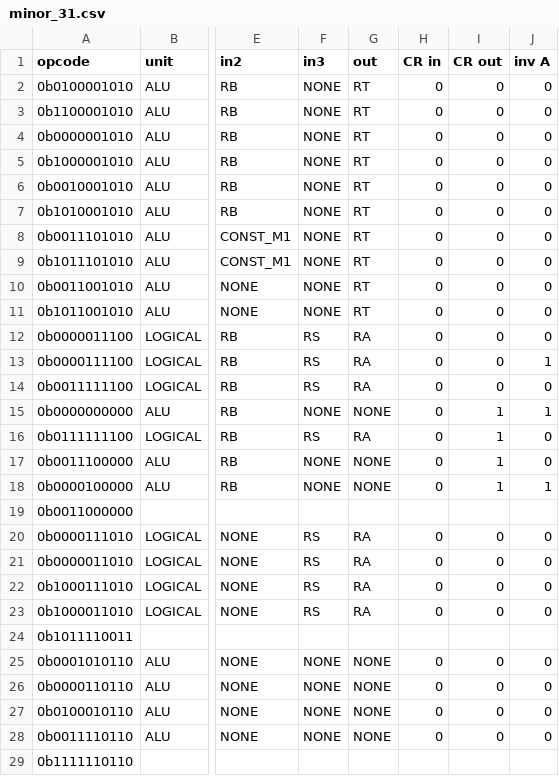
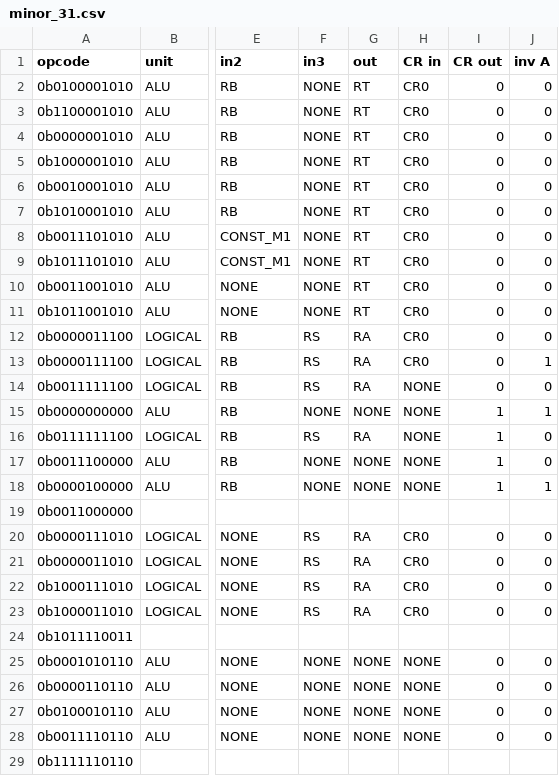
Before and after one commit to programmerjake/libre-soc-wiki, a CSV file: openpower/isatables/minor_31.csv, drawn as a sheet; only a part is shown, gaps mark what is left out; the diff covers the shown part only; the diff names each change by its address in the sheet, - before the commit and + after, or states it on an @@ line.

Commit message:
Add CR selector field to decoder tables

```diff
--- a/openpower/isatables/minor_31.csv
+++ b/openpower/isatables/minor_31.csv
-H2:H13 (CR in): 0
+H2:H13 (CR in): CR0
-H14:H18 (CR in): 0
+H14:H18 (CR in): NONE
-H20:H23 (CR in): 0
+H20:H23 (CR in): CR0
-H25:H28 (CR in): 0
+H25:H28 (CR in): NONE
```
Also changed, not shown: 142 edited cells elsewhere in this file, openpower/isatables/extra.csv, openpower/isatables/major.csv, 5 other files.
